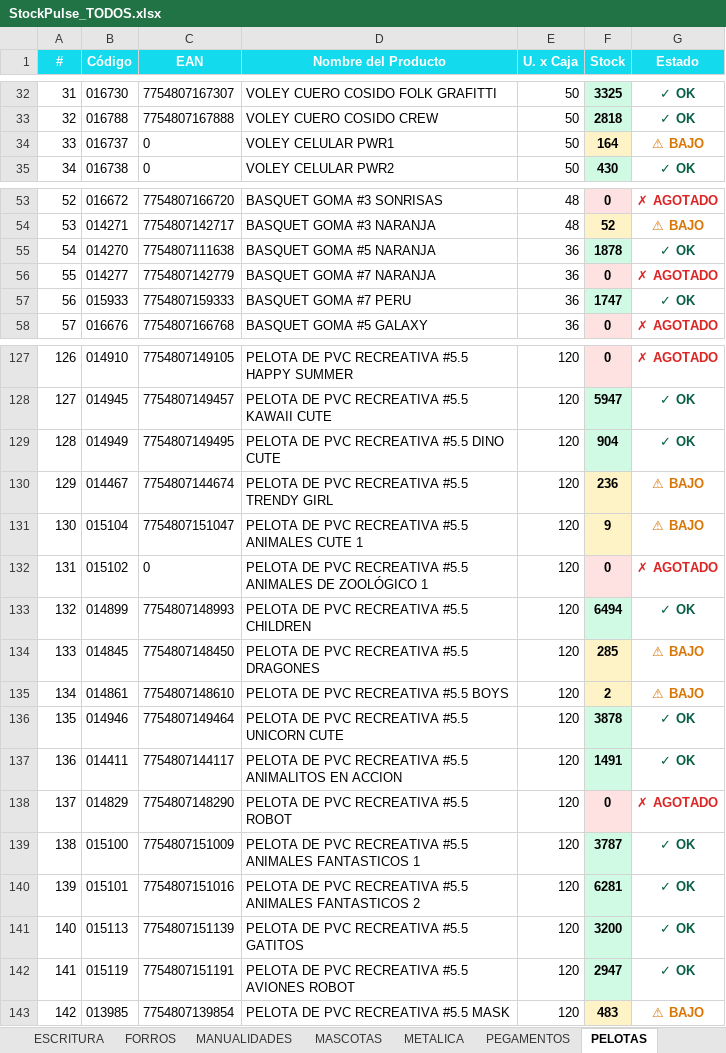
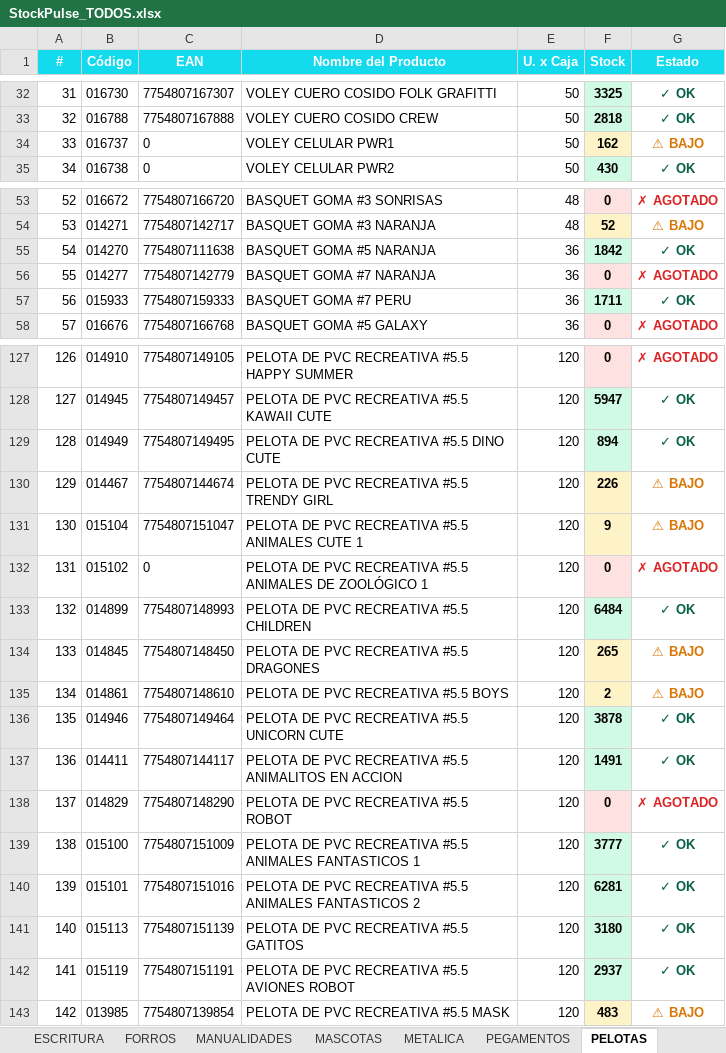
Before and after one commit to carloscus/Stock_Reporter, an Excel workbook: reports/StockPulse_TODOS.xlsx, sheet PELOTAS, drawn as a sheet; only a part is shown, gaps mark what is left out; values as stored, in another font and other column widths than the file's, no borders; the diff covers the shown part only; the diff names each change by its address in the sheet, - before the commit and + after, or states it on an @@ line.

```diff
--- a/reports/StockPulse_TODOS.xlsx (sheet PELOTAS)
+++ b/reports/StockPulse_TODOS.xlsx (sheet PELOTAS)
-F34 (Stock): 164
+F34 (Stock): 162
-F55 (Stock): 1878
+F55 (Stock): 1842
-F57 (Stock): 1747
+F57 (Stock): 1711
-F129 (Stock): 904
+F129 (Stock): 894
-F130 (Stock): 236
+F130 (Stock): 226
-F133 (Stock): 6494
+F133 (Stock): 6484
-F134 (Stock): 285
+F134 (Stock): 265
-F139 (Stock): 3787
+F139 (Stock): 3777
-F141 (Stock): 3200
+F141 (Stock): 3180
-F142 (Stock): 2947
+F142 (Stock): 2937
```
Also changed, not shown: 1 edited cell elsewhere in this sheet, sheet Resumen, sheet ARCHIVO, sheet ACCESORIOS, sheet REPRESENTADAS, reports/StockPulse_ESCOLAR.xlsx, reports/StockPulse_PELOTAS.xlsx, 1 other file.
